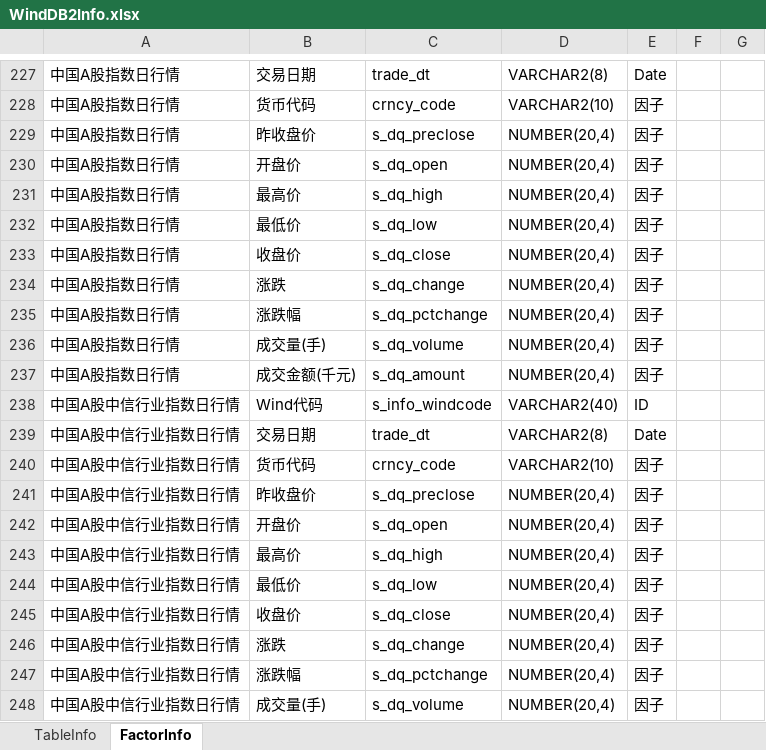
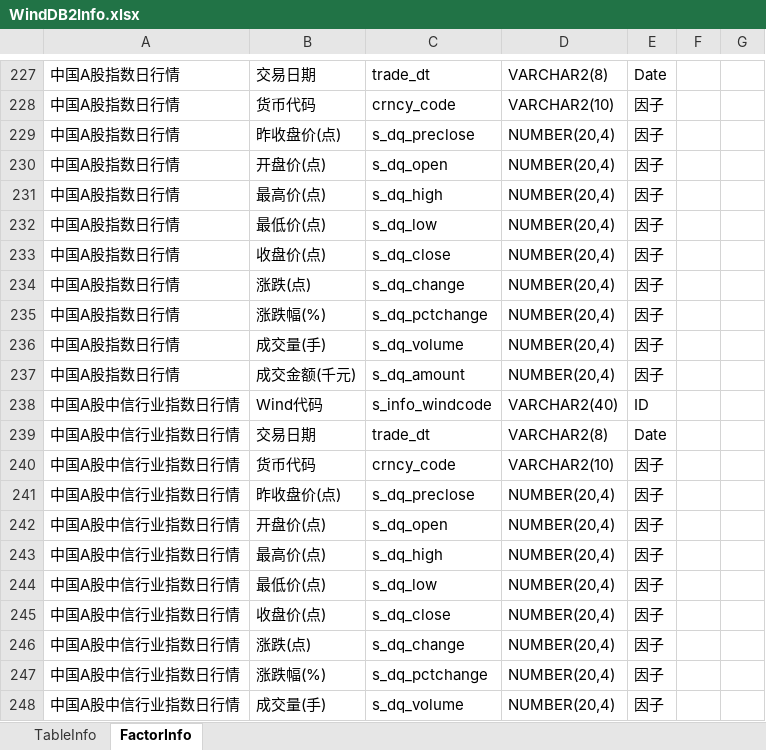
Before and after one commit to Scorpi000/QuantStudio, an Excel workbook: Resource/WindDB2Info.xlsx, sheet FactorInfo, drawn as a sheet; only a part is shown, gaps mark what is left out; values as stored, in another font and other column widths than the file's, no borders; the diff names each change by its address in the sheet, - before the commit and + after, or states it on an @@ line.

```diff
--- a/Resource/WindDB2Info.xlsx (sheet FactorInfo)
+++ b/Resource/WindDB2Info.xlsx (sheet FactorInfo)
-B229: 昨收盘价
+B229: 昨收盘价(点)
-B230: 开盘价
+B230: 开盘价(点)
-B231: 最高价
+B231: 最高价(点)
-B232: 最低价
+B232: 最低价(点)
-B233: 收盘价
+B233: 收盘价(点)
-B234: 涨跌
+B234: 涨跌(点)
-B235: 涨跌幅
+B235: 涨跌幅(%)
-B241: 昨收盘价
+B241: 昨收盘价(点)
-B242: 开盘价
+B242: 开盘价(点)
-B243: 最高价
+B243: 最高价(点)
-B244: 最低价
+B244: 最低价(点)
-B245: 收盘价
+B245: 收盘价(点)
-B246: 涨跌
+B246: 涨跌(点)
-B247: 涨跌幅
+B247: 涨跌幅(%)
```
Also changed, not shown: 19 other files.
